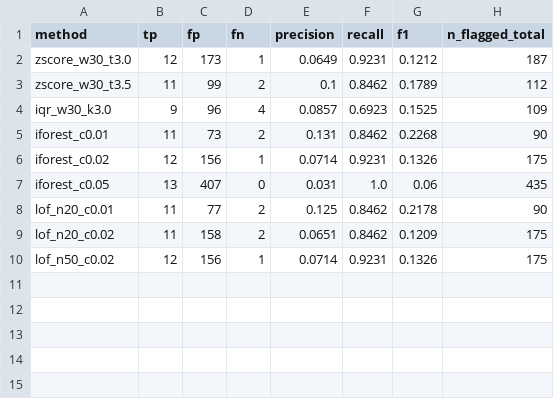
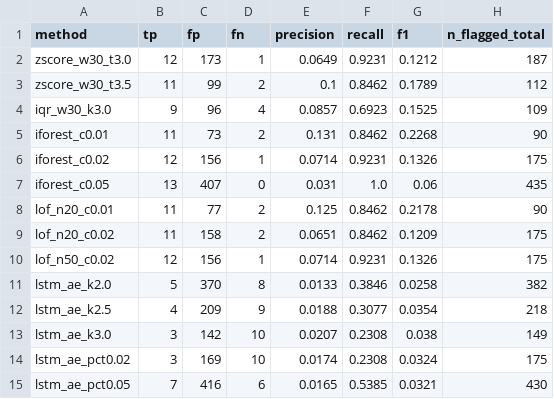
Before and after one commit to Jtgoyal/fin-anomaly-detection, a CSV file: results/summary.csv, drawn as a sheet; the diff names each change by its address in the sheet, - before the commit and + after, or states it on an @@ line.

```diff
--- a/results/summary.csv
+++ b/results/summary.csv
+row 11: lstm_ae_k2.0 | 5 | 370 | 8 | 0.0133 | 0.3846 | 0.0258 | 382
+row 12: lstm_ae_k2.5 | 4 | 209 | 9 | 0.0188 | 0.3077 | 0.0354 | 218
+row 13: lstm_ae_k3.0 | 3 | 142 | 10 | 0.0207 | 0.2308 | 0.038 | 149
+row 14: lstm_ae_pct0.02 | 3 | 169 | 10 | 0.0174 | 0.2308 | 0.0324 | 175
+row 15: lstm_ae_pct0.05 | 7 | 416 | 6 | 0.0165 | 0.5385 | 0.0321 | 430
```
Also changed, not shown: results/all_methods.csv, results/failures/fp_overlap.csv, 8 other files.
